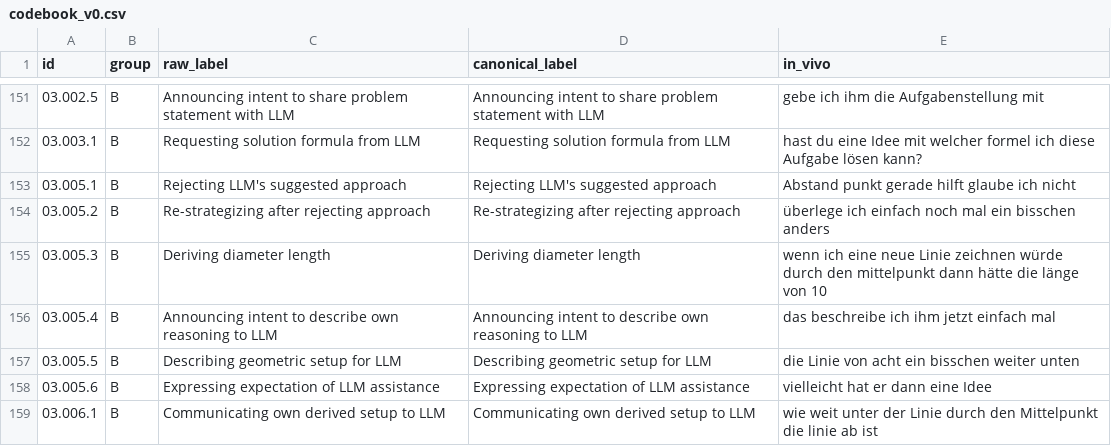
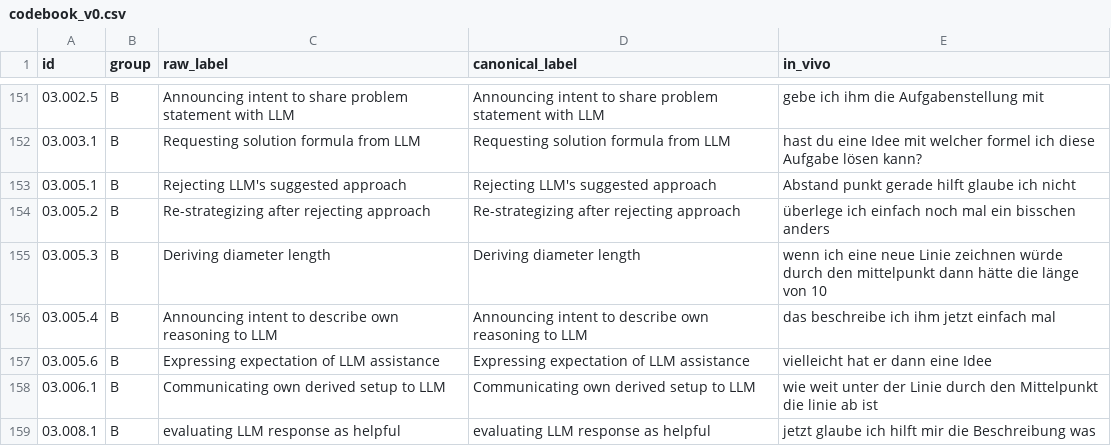
Before and after one commit to nimble-byte/thesis-code, a CSV file: transcripts/codebooks/codebook_v0.csv, drawn as a sheet; only a part is shown, gaps mark what is left out; the shorter side is filled out with more unchanged rows; the diff names each change by its address in the sheet, - before the commit and + after, or states it on an @@ line.

```diff
--- a/transcripts/codebooks/codebook_v0.csv
+++ b/transcripts/codebooks/codebook_v0.csv
-row 157: 03.005.5 | B | Describing geometric setup for LLM | Describing geometric setup for LLM | die Linie von acht ein bisschen weiter unten
```
Also changed, not shown: transcripts/codebooks/codebook_v1.csv, transcripts/codebooks/codebook_v2.csv, 3 other files.
